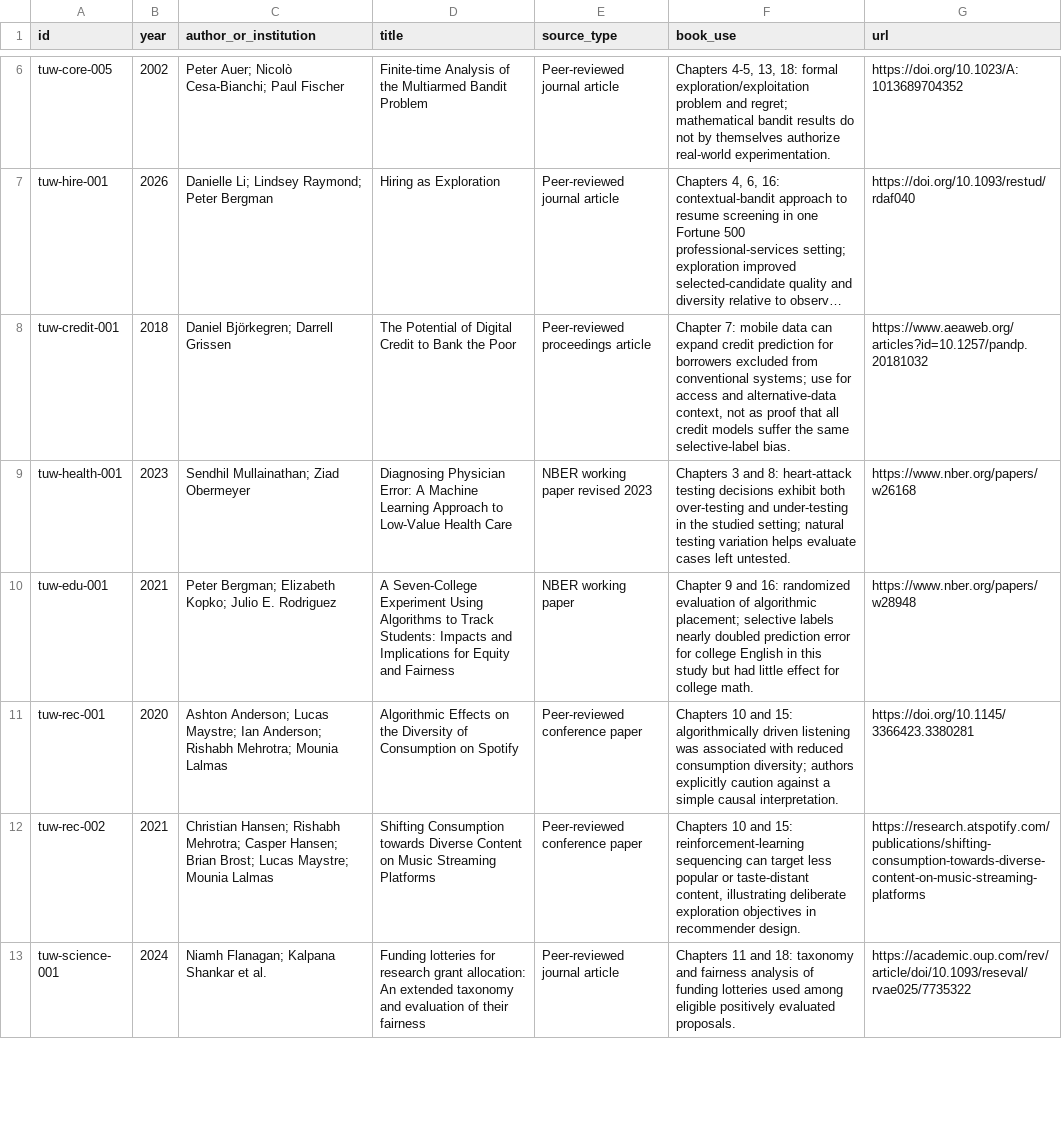
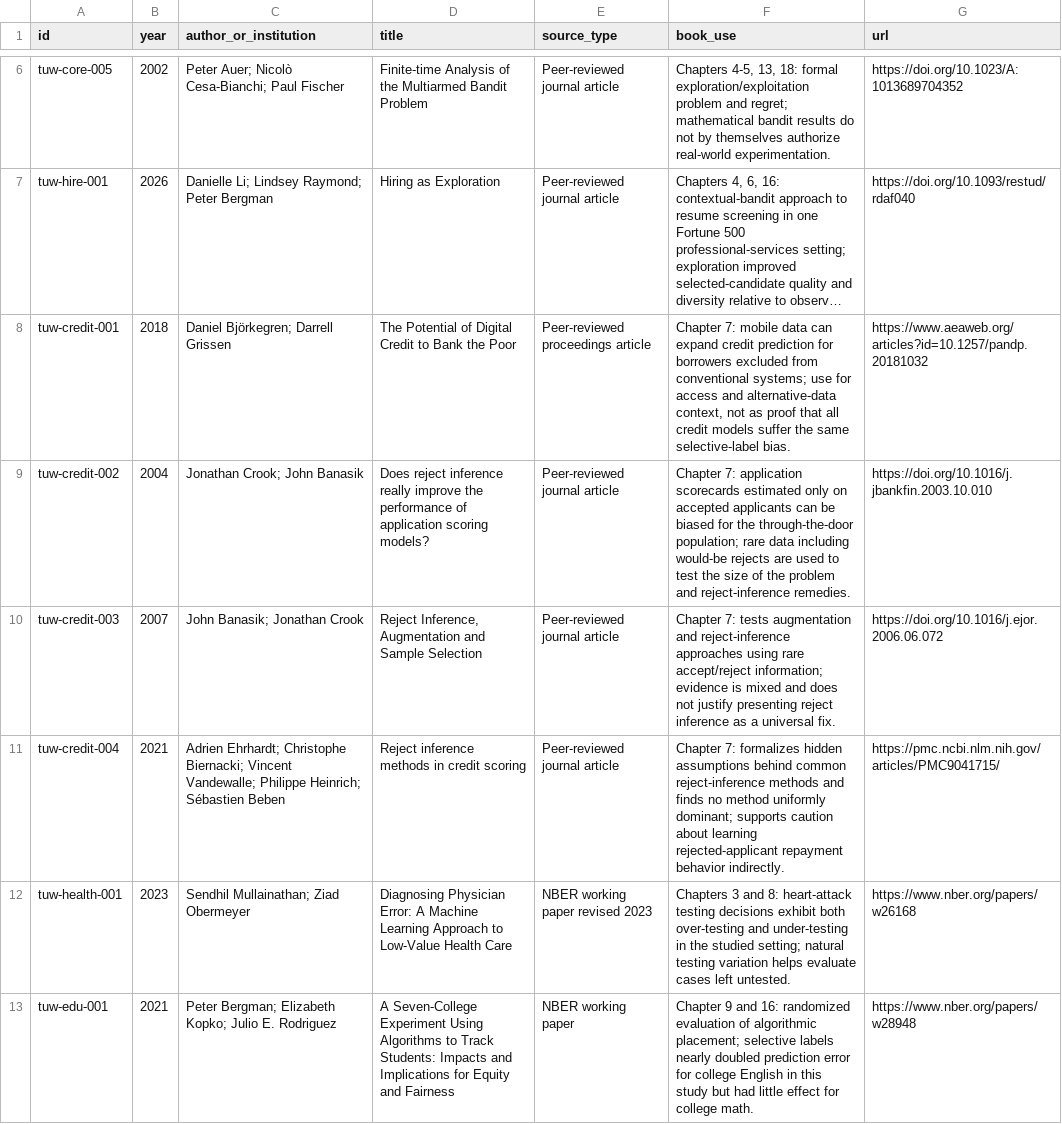
Before and after one commit to Svyable/desk, a CSV file: books/the-unobserved-world/research/source-ledger.csv, drawn as a sheet; only a part is shown, gaps mark what is left out; the shorter side is filled out with more unchanged rows; long unchanged cells end in …; the diff covers the shown part only; the diff names each change by its address in the sheet, - before the commit and + after, or states it on an @@ line.

Commit message:
Strengthen lending and education source trail

```diff
--- a/books/the-unobserved-world/research/source-ledger.csv
+++ b/books/the-unobserved-world/research/source-ledger.csv
+row 9: tuw-credit-002 | 2004 | Jonathan Crook; John Banasik | Does reject inference really improve the performance of application scoring models? | Peer-reviewed journal article | Chapter 7: application scorecards estimated only on accepted applicants can be biased for the through-the-door population; rare data including would-be rejects are used to test the size of the problem and reject-inference remedies. | https://doi.org/10.1016/j.jbankfin.2003.10.010
+row 10: tuw-credit-003 | 2007 | John Banasik; Jonathan Crook | Reject Inference, Augmentation and Sample Selection | Peer-reviewed journal article | Chapter 7: tests augmentation and reject-inference approaches using rare accept/reject information; evidence is mixed and does not justify presenting reject inference as a universal fix. | https://doi.org/10.1016/j.ejor.2006.06.072
+row 11: tuw-credit-004 | 2021 | Adrien Ehrhardt; Christophe Biernacki; Vincent Vandewalle; Philippe Heinrich; Sébastien Beben | Reject inference methods in credit scoring | Peer-reviewed journal article | Chapter 7: formalizes hidden assumptions behind common reject-inference methods and finds no method uniformly dominant; supports caution about learning rejected-applicant repayment behavior indirectly. | https://pmc.ncbi.nlm.nih.gov/articles/PMC9041715/
```
Also changed, not shown: 1 added row elsewhere in this file.
